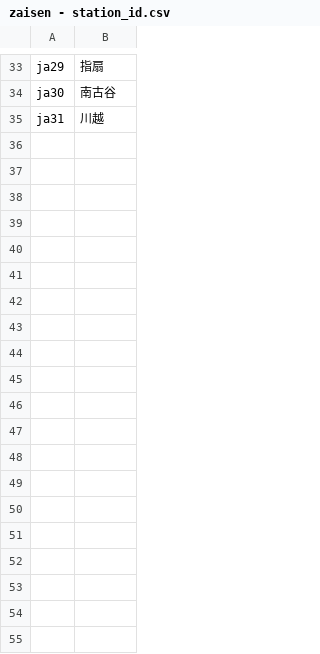
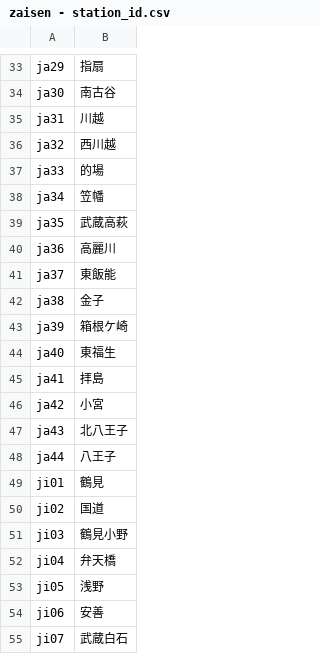
Before and after one commit to aqua-2857/zaisen, a CSV file: zaisen - station_id.csv, drawn as a sheet; only a part is shown, gaps mark what is left out; the diff covers the shown part only.

```diff
--- a/zaisen - station_id.csv
+++ b/zaisen - station_id.csv
@@ -35 +35,21 @@ ja30,南古谷
 ja31,川越
+ja32,西川越
+ja33,的場
+ja34,笠幡
+ja35,武蔵高萩
+ja36,高麗川
+ja37,東飯能
+ja38,金子
+ja39,箱根ケ崎
+ja40,東福生
+ja41,拝島
+ja42,小宮
+ja43,北八王子
+ja44,八王子
+ji01,鶴見
+ji02,国道
+ji03,鶴見小野
+ji04,弁天橋
+ji05,浅野
+ji06,安善
+ji07,武蔵白石
```
Also changed, not shown: 46 added rows elsewhere in this file, zaisen - railroad_id.csv, 2 other files.
